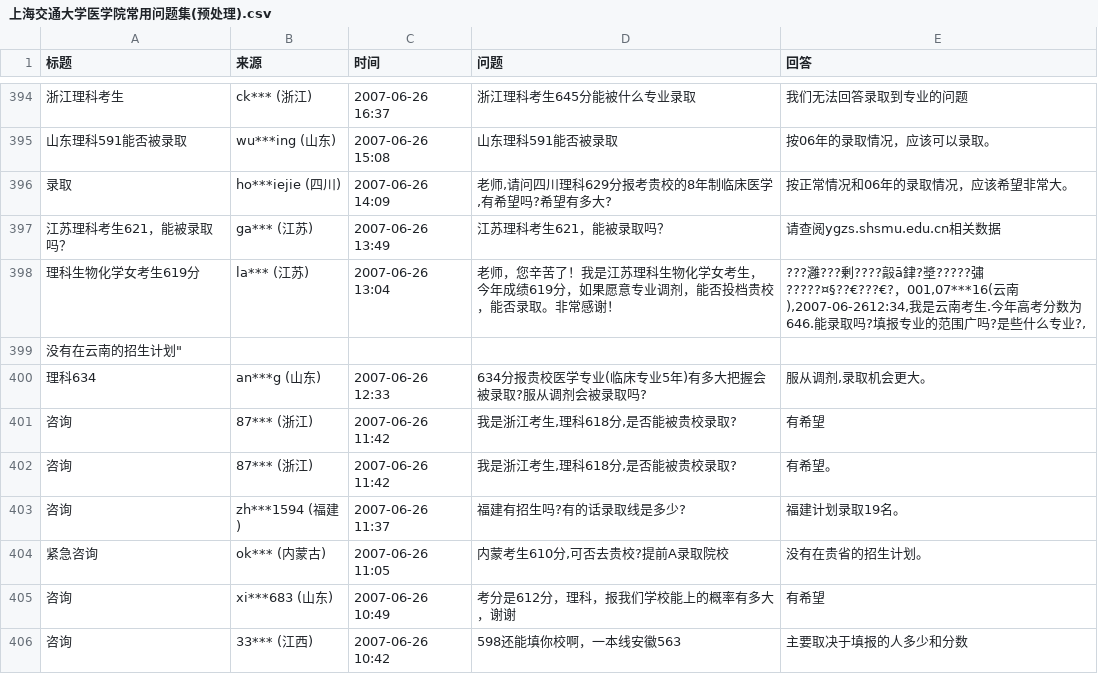
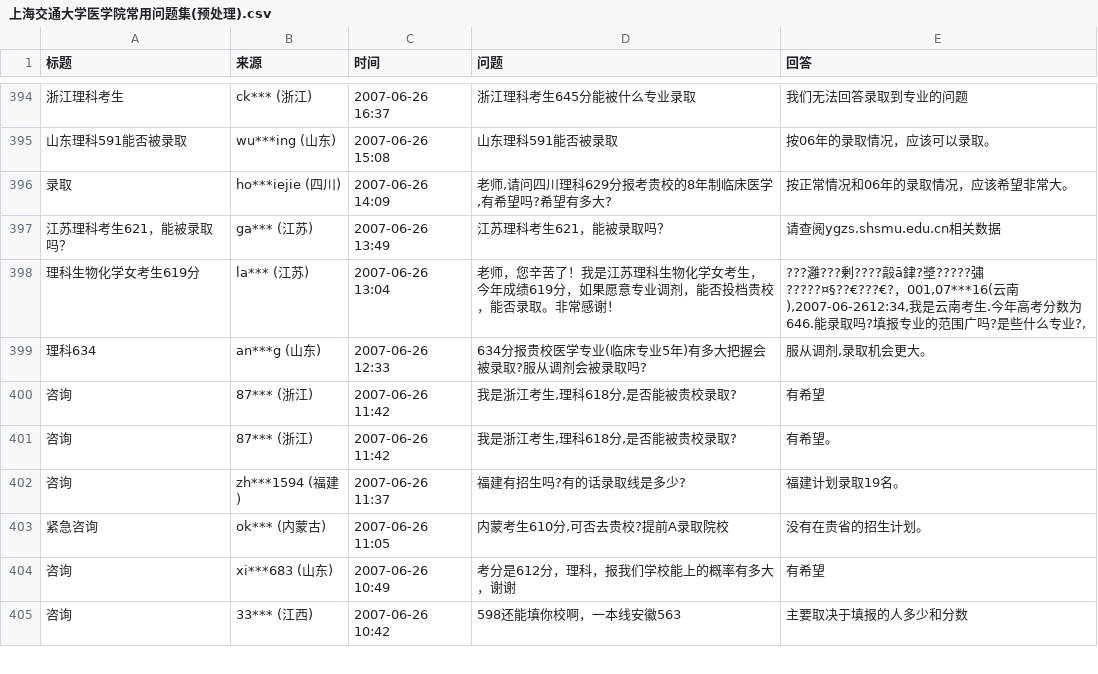
Before and after one commit to SangYuhiter/Knowledge-Map-and-Question-Answer, a CSV file: InformationGet/Information/大学/常问问题集/预处理/上海交通大学医学院常用问题集(预处理).csv, drawn as a sheet; only a part is shown, gaps mark what is left out; the diff names each change by its address in the sheet, - before the commit and + after, or states it on an @@ line.

```diff
--- a/InformationGet/Information/大学/常问问题集/预处理/上海交通大学医学院常用问题集(预处理).csv
+++ b/InformationGet/Information/大学/常问问题集/预处理/上海交通大学医学院常用问题集(预处理).csv
-row 399: 没有在云南的招生计划"
```
Also changed, not shown: 7 other files.
